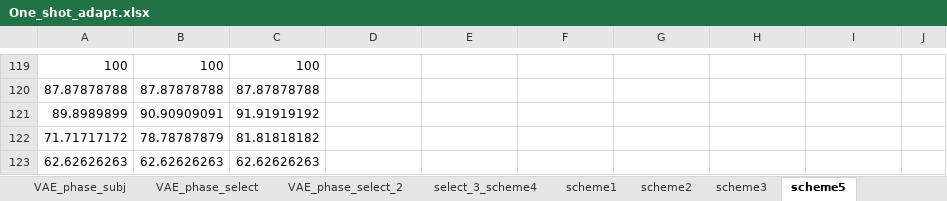
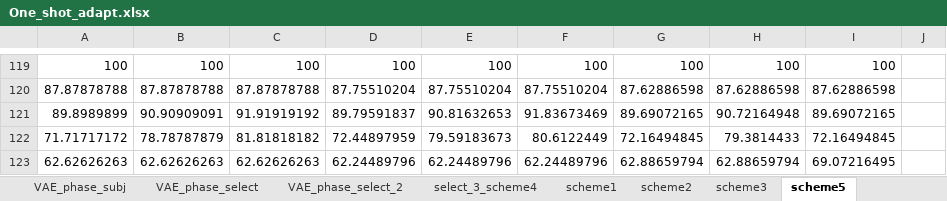
Before and after one commit to NgHanWei/EEG_Relearning, an Excel workbook: One_shot_adapt.xlsx, sheet scheme5, drawn as a sheet; only a part is shown, gaps mark what is left out; values as stored, in another font and other column widths than the file's, no borders; the diff covers the shown part only; the diff names each change by its address in the sheet, - before the commit and + after, or states it on an @@ line.

```diff
--- a/One_shot_adapt.xlsx (sheet scheme5)
+++ b/One_shot_adapt.xlsx (sheet scheme5)
-D119: (empty)
+D119: 100
-E119: (empty)
+E119: 100
-F119: (empty)
+F119: 100
-G119: (empty)
+G119: 100
-H119: (empty)
+H119: 100
-I119: (empty)
+I119: 100
-D120: (empty)
+D120: 87.75510204
-E120: (empty)
+E120: 87.75510204
-F120: (empty)
+F120: 87.75510204
-G120: (empty)
+G120: 87.62886598
-H120: (empty)
+H120: 87.62886598
-I120: (empty)
+I120: 87.62886598
-D121: (empty)
+D121: 89.79591837
-E121: (empty)
+E121: 90.81632653
-F121: (empty)
+F121: 91.83673469
-G121: (empty)
+G121: 89.69072165
-H121: (empty)
+H121: 90.72164948
-I121: (empty)
+I121: 89.69072165
-D122: (empty)
+D122: 72.44897959
-E122: (empty)
+E122: 79.59183673
-F122: (empty)
+F122: 80.6122449
-G122: (empty)
+G122: 72.16494845
-H122: (empty)
+H122: 79.3814433
-I122: (empty)
+I122: 72.16494845
-D123: (empty)
+D123: 62.24489796
-E123: (empty)
+E123: 62.24489796
-F123: (empty)
+F123: 62.24489796
-G123: (empty)
+G123: 62.88659794
-H123: (empty)
+H123: 62.88659794
-I123: (empty)
+I123: 69.07216495
```
Also changed, not shown: 300 edited cells and cell formats elsewhere in this sheet.
